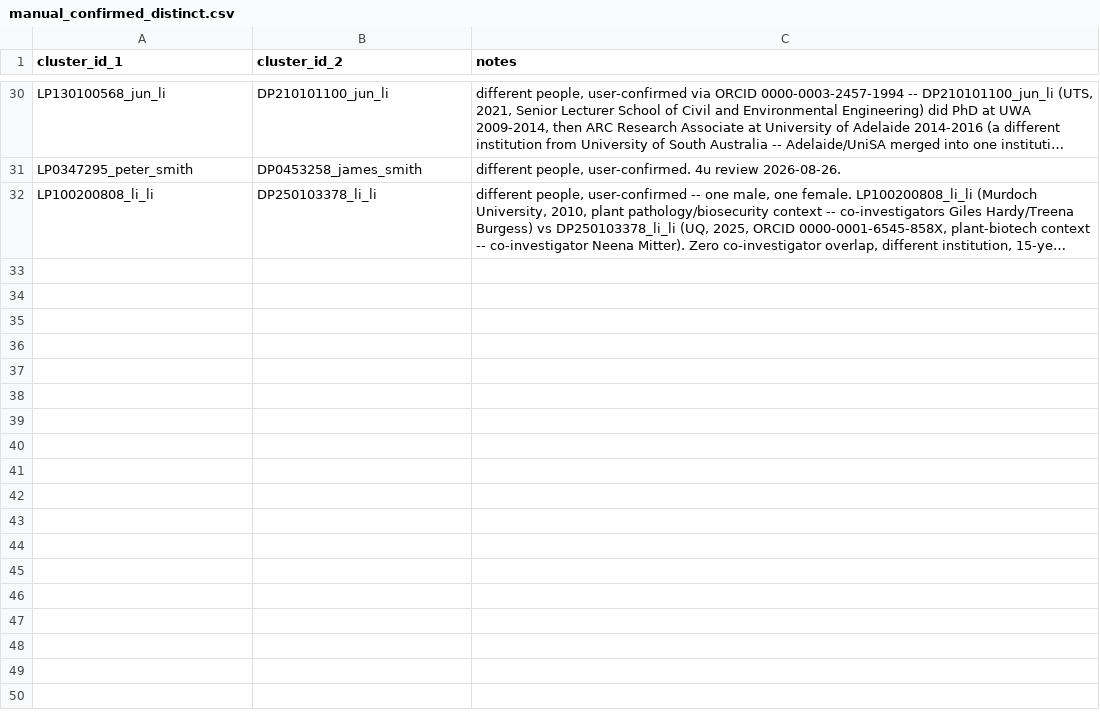
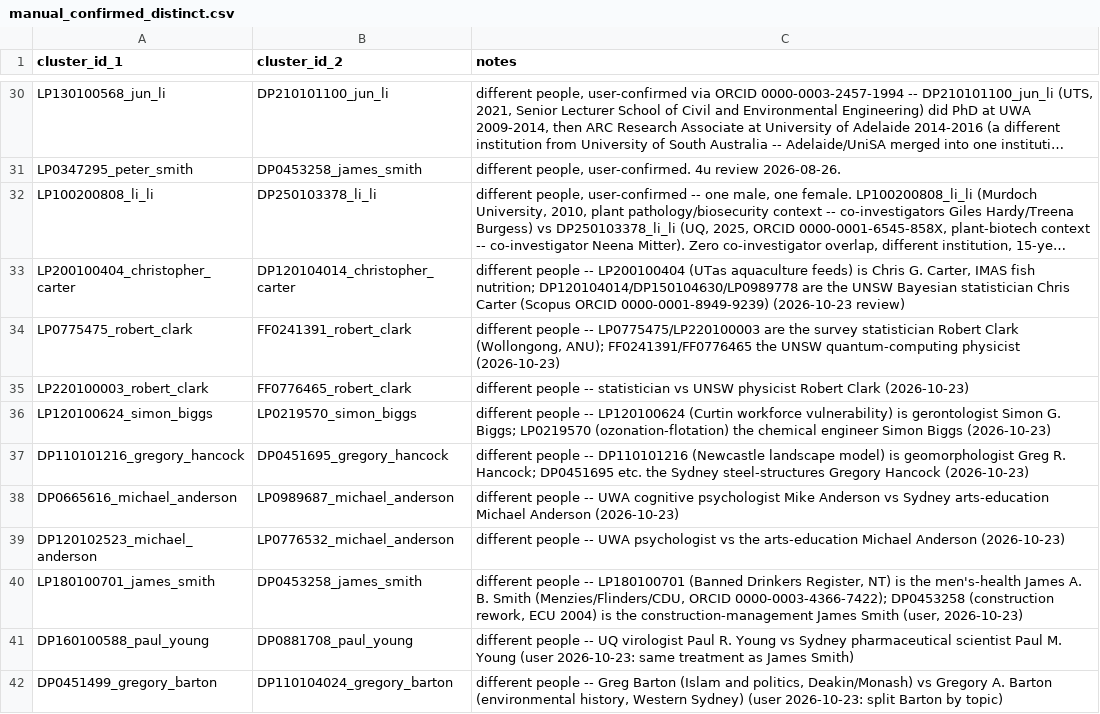
Before and after one commit to LarryCram/arc_grants, a CSV file: data_persisted/manual_confirmed_distinct.csv, drawn as a sheet; only a part is shown, gaps mark what is left out; long unchanged cells end in …; the diff names each change by its address in the sheet, - before the commit and + after, or states it on an @@ line.

```diff
--- a/data_persisted/manual_confirmed_distinct.csv
+++ b/data_persisted/manual_confirmed_distinct.csv
+row 33: LP200100404_christopher_carter | DP120104014_christopher_carter | different people -- LP200100404 (UTas aquaculture feeds) is Chris G. Carter, IMAS fish nutrition; DP120104014/DP150104630/LP0989778 are the UNSW Bayesian statistician Chris Carter (Scopus ORCID 0000-0001-8949-9239) (2026-10-23 review)
+row 34: LP0775475_robert_clark | FF0241391_robert_clark | different people -- LP0775475/LP220100003 are the survey statistician Robert Clark (Wollongong, ANU); FF0241391/FF0776465 the UNSW quantum-computing physicist (2026-10-23)
+row 35: LP220100003_robert_clark | FF0776465_robert_clark | different people -- statistician vs UNSW physicist Robert Clark (2026-10-23)
+row 36: LP120100624_simon_biggs | LP0219570_simon_biggs | different people -- LP120100624 (Curtin workforce vulnerability) is gerontologist Simon G. Biggs; LP0219570 (ozonation-flotation) the chemical engineer Simon Biggs (2026-10-23)
+row 37: DP110101216_gregory_hancock | DP0451695_gregory_hancock | different people -- DP110101216 (Newcastle landscape model) is geomorphologist Greg R. Hancock; DP0451695 etc. the Sydney steel-structures Gregory Hancock (2026-10-23)
+row 38: DP0665616_michael_anderson | LP0989687_michael_anderson | different people -- UWA cognitive psychologist Mike Anderson vs Sydney arts-education Michael Anderson (2026-10-23)
+row 39: DP120102523_michael_anderson | LP0776532_michael_anderson | different people -- UWA psychologist vs the arts-education Michael Anderson (2026-10-23)
+row 40: LP180100701_james_smith | DP0453258_james_smith | different people -- LP180100701 (Banned Drinkers Register, NT) is the men's-health James A. B. Smith (Menzies/Flinders/CDU, ORCID 0000-0003-4366-7422); DP0453258 (construction rework, ECU 2004) is the construction-management James Smith (user, 2026-10-23)
+row 41: DP160100588_paul_young | DP0881708_paul_young | different people -- UQ virologist Paul R. Young vs Sydney pharmaceutical scientist Paul M. Young (user 2026-10-23: same treatment as James Smith)
+row 42: DP0451499_gregory_barton | DP110104024_gregory_barton | different people -- Greg Barton (Islam and politics, Deakin/Monash) vs Gregory A. Barton (environmental history, Western Sydney) (user 2026-10-23: split Barton by topic)
```
Also changed, not shown: data_persisted/manual_merges.csv, data_persisted/manual_orcids.csv, 28 other files.
